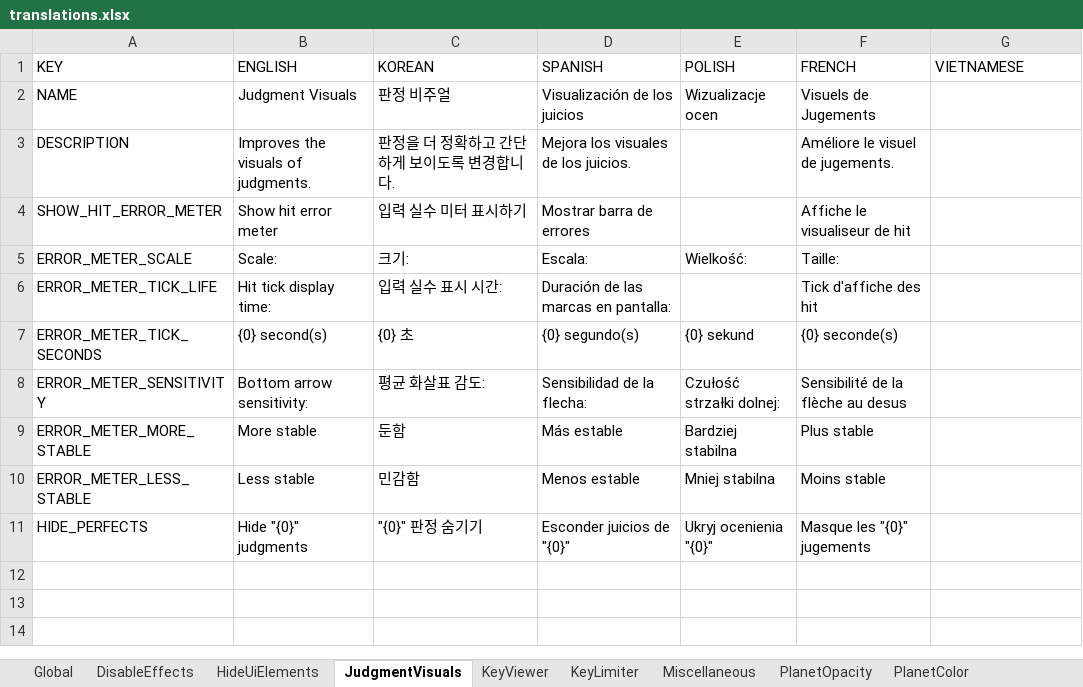
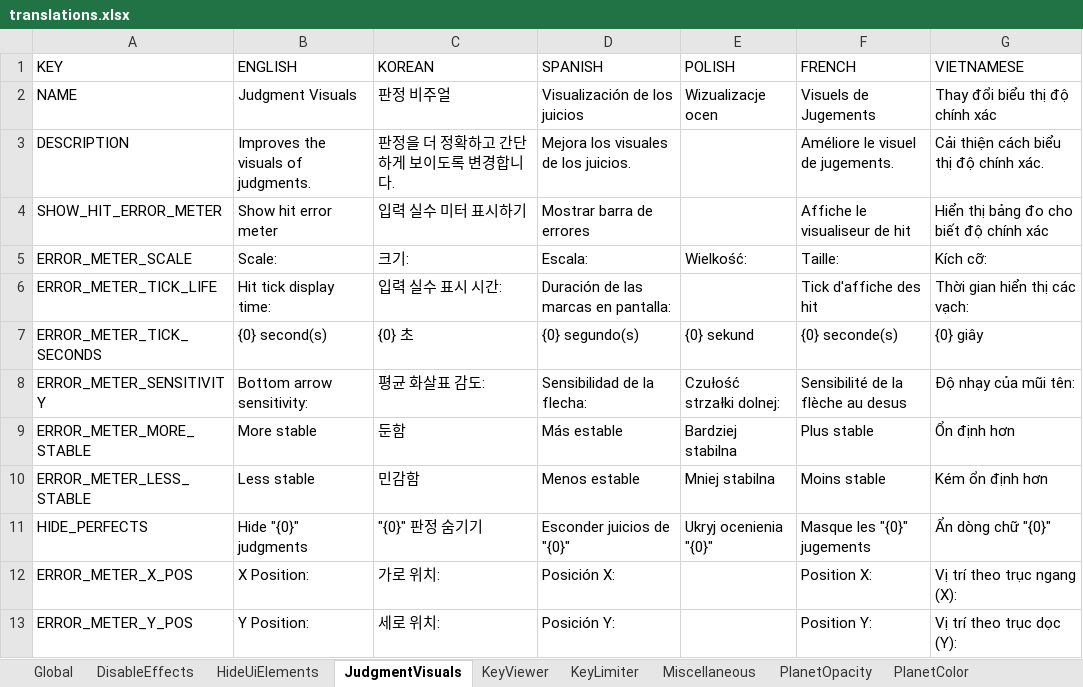
Before and after one commit to PizzaLovers007/AdofaiTweaks, an Excel workbook: AdofaiTweaks.Generator/translations.xlsx, sheet JudgmentVisuals, drawn as a sheet; values as stored, in another font and other column widths than the file's, no borders; the diff names each change by its address in the sheet, - before the commit and + after, or states it on an @@ line.

Commit message:
Add ability to move hit error meter

```diff
--- a/AdofaiTweaks.Generator/translations.xlsx (sheet JudgmentVisuals)
+++ b/AdofaiTweaks.Generator/translations.xlsx (sheet JudgmentVisuals)
-G2 (VIETNAMESE): (empty)
+G2 (VIETNAMESE): Thay đổi biểu thị độ chính xác
-G3 (VIETNAMESE): (empty)
+G3 (VIETNAMESE): Cải thiện cách biểu thị độ chính xác.
-G4 (VIETNAMESE): (empty)
+G4 (VIETNAMESE): Hiển thị bảng đo cho biết độ chính xác
-G5 (VIETNAMESE): (empty)
+G5 (VIETNAMESE): Kích cỡ:
-G6 (VIETNAMESE): (empty)
+G6 (VIETNAMESE): Thời gian hiển thị các vạch:
-G7 (VIETNAMESE): (empty)
+G7 (VIETNAMESE): {0} giây
-G8 (VIETNAMESE): (empty)
+G8 (VIETNAMESE): Độ nhạy của mũi tên:
-G9 (VIETNAMESE): (empty)
+G9 (VIETNAMESE): Ổn định hơn
-G10 (VIETNAMESE): (empty)
+G10 (VIETNAMESE): Kém ổn định hơn
-G11 (VIETNAMESE): (empty)
+G11 (VIETNAMESE): Ẩn dòng chữ "{0}"
+row 12: ERROR_METER_X_POS | X Position: | 가로 위치: | Posición X: |  | Position X: | Vị trí theo trục ngang (X):
+row 13: ERROR_METER_Y_POS | Y Position: | 세로 위치: | Posición Y: |  | Position Y: | Vị trí theo trục dọc (Y):
```
Also changed, not shown: sheet Miscellaneous, sheet KeyViewer, sheet DisableEffects, sheet HideUiElements, sheet KeyLimiter, sheet PlanetColor, 3 more sheets, 3 other files.
